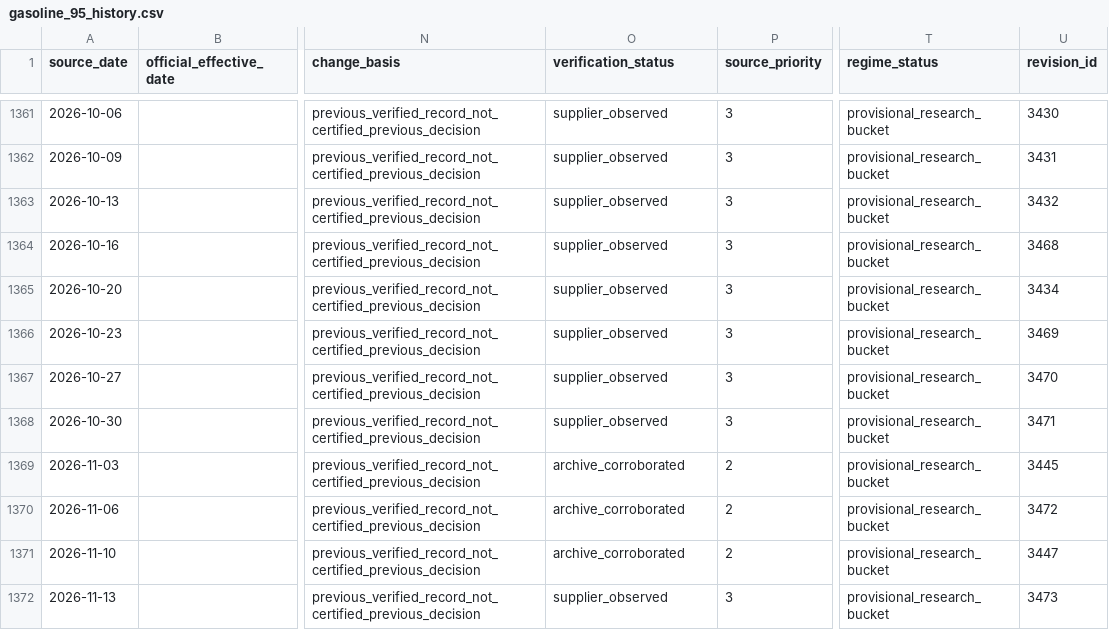
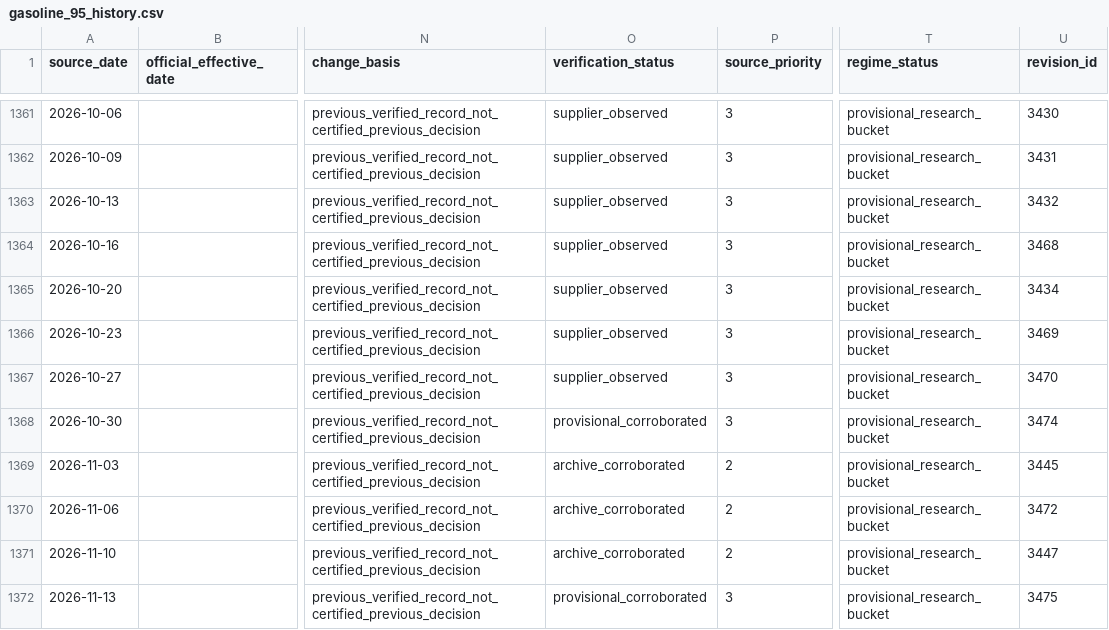
Before and after one commit to drew-1423/fuelb, a CSV file: data/exports/gasoline_95_history.csv, drawn as a sheet; only a part is shown, gaps mark what is left out; the diff names each change by its address in the sheet, - before the commit and + after, or states it on an @@ line.

```diff
--- a/data/exports/gasoline_95_history.csv
+++ b/data/exports/gasoline_95_history.csv
-O1368 (verification_status): supplier_observed
+O1368 (verification_status): provisional_corroborated
-U1368 (revision_id): 3471
+U1368 (revision_id): 3474
-O1372 (verification_status): supplier_observed
+O1372 (verification_status): provisional_corroborated
-U1372 (revision_id): 3473
+U1372 (revision_id): 3475
```
Also changed, not shown: reports/market_lead_lag_RESEARCH_ONLY.csv, 19 other files.
